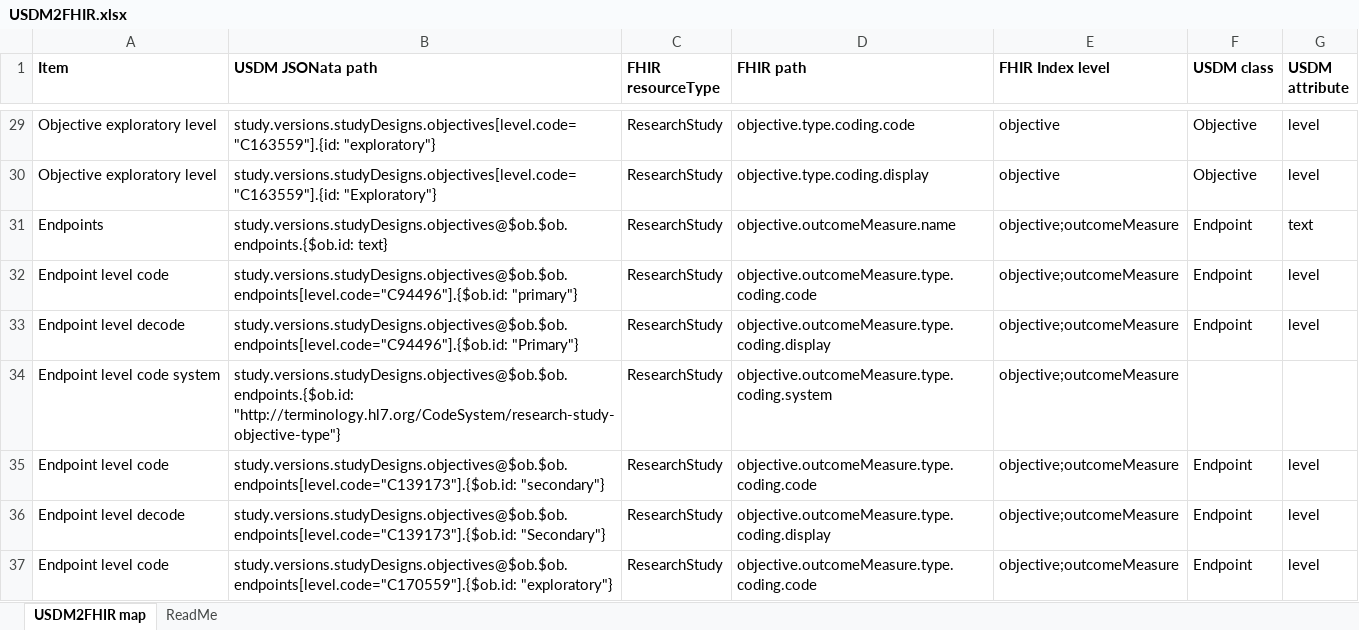
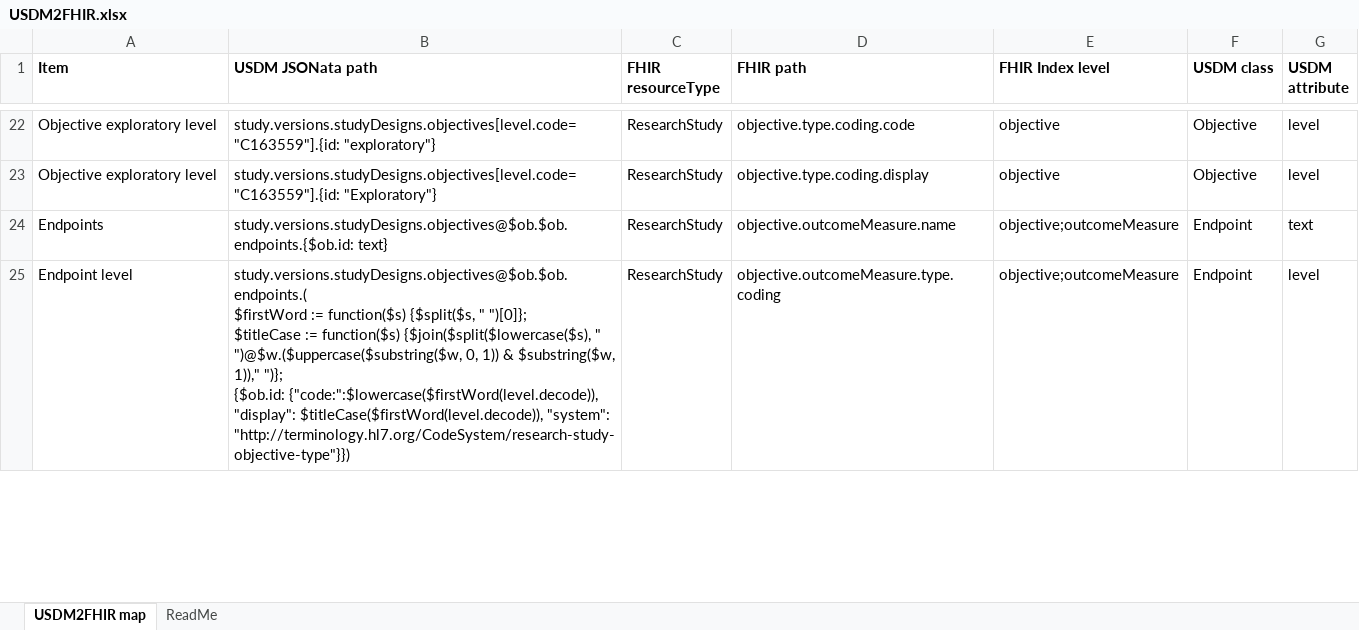
Before and after one commit to EfrosIonelu/USDM2FHIR, an Excel workbook: Map/USDM2FHIR.xlsx, sheet USDM2FHIR map, drawn as a sheet; only a part is shown, gaps mark what is left out; values as stored, in another font and other column widths than the file's, no borders; removed rows and columns are numbered as before the commit, all else as after; ↵ is a line break in a cell; the diff covers the shown part only; the diff names each change by its address in the sheet, - before the commit and + after, or states it on an @@ line.

Commit message:
Added translated titles and updated mappings

```diff
--- a/Map/USDM2FHIR.xlsx (sheet USDM2FHIR map)
+++ b/Map/USDM2FHIR.xlsx (sheet USDM2FHIR map)
-A25 (Item): Endpoint level code
+A25 (Item): Endpoint level
-B25 (USDM JSONata path): study.versions.studyDesigns.objectives@$ob.$ob.endpoints[level.code="C94496"].{$ob.id: "primary"}
+B25 (USDM JSONata path): study.versions.studyDesigns.objectives@$ob.$ob.endpoints.( ↵ $firstWord := function($s) {$split($s, " ")[0]}; ↵ $titleCase := function($s) {$join($split($lowercase($s), " ")@$w.($uppercase($substring($w, 0, 1)) & $substring($w, 1))," ")}; ↵ {$ob.id: {"code:":$lowercase($firstWord(level.decode)), "display": $titleCase($firstWord(level.decode)), "system": "http://terminology.hl7.org/CodeSystem/research-study-objective-type"}})
-D25 (FHIR path): objective.outcomeMeasure.type.coding.code
+D25 (FHIR path): objective.outcomeMeasure.type.coding
-row 33: Endpoint level decode | study.versions.studyDesigns.objectives@$ob.$ob.endpoints[level.code="C94496"].{$ob.id: "Primary"} | ResearchStudy | objective.outcomeMeasure.type.coding.display | objective;outcomeMeasure | Endpoint | level
-row 34: Endpoint level code system | study.versions.studyDesigns.objectives@$ob.$ob.endpoints.{$ob.id: "http://terminology.hl7.org/CodeSystem/research-study-objective-type"} | ResearchStudy | objective.outcomeMeasure.type.coding.system | objective;outcomeMeasure
-row 35: Endpoint level code | study.versions.studyDesigns.objectives@$ob.$ob.endpoints[level.code="C139173"].{$ob.id: "secondary"} | ResearchStudy | objective.outcomeMeasure.type.coding.code | objective;outcomeMeasure | Endpoint | level
-row 36: Endpoint level decode | study.versions.studyDesigns.objectives@$ob.$ob.endpoints[level.code="C139173"].{$ob.id: "Secondary"} | ResearchStudy | objective.outcomeMeasure.type.coding.display | objective;outcomeMeasure | Endpoint | level
-row 37: Endpoint level code | study.versions.studyDesigns.objectives@$ob.$ob.endpoints[level.code="C170559"].{$ob.id: "exploratory"} | ResearchStudy | objective.outcomeMeasure.type.coding.code | objective;outcomeMeasure | Endpoint | level
```
Also changed, not shown: 1 added row, 19 removed rows and 23 edited cells elsewhere in this sheet, 4 other files.
